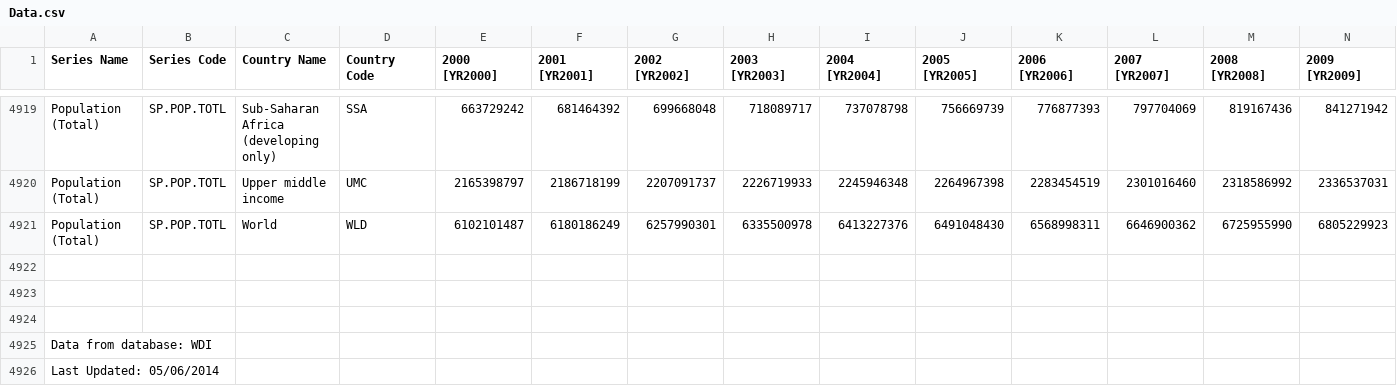
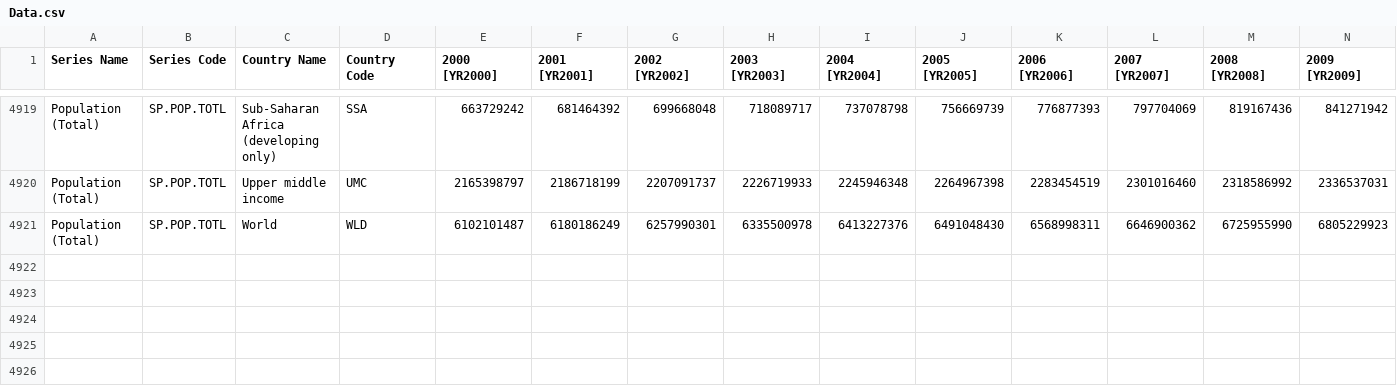
Before and after one commit to mattk7/bd3, a CSV file: Data.csv, drawn as a sheet; only a part is shown, gaps mark what is left out; rows hold the shown columns only; the diff names each change by its address in the sheet, - before the commit and + after, or states it on an @@ line.

Commit message:
Fixing Data.csv

```diff
--- a/Data.csv
+++ b/Data.csv
-row 4922: (empty)
-row 4923: (empty)
-row 4924: (empty)
-row 4925: Data from database: WDI
-row 4926: Last Updated: 05/06/2014
```
